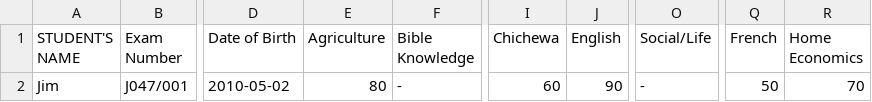
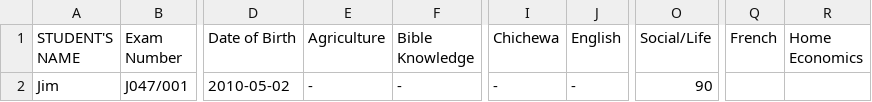
Before and after one commit to magawass/n2, a CSV file: form2.csv, drawn as a sheet; only a part is shown, gaps mark what is left out; the diff names each change by its address in the sheet, - before the commit and + after, or states it on an @@ line.

Commit message:
Update: form2 - Social/Life (4/7/2026, 9:59:35 PM)

```diff
--- a/form2.csv
+++ b/form2.csv
-E2 (Agriculture): 80
+E2 (Agriculture): -
-I2 (Chichewa): 60
+I2 (Chichewa): -
-J2 (English): 90
+J2 (English): -
-O2 (Social/Life): -
+O2 (Social/Life): 90
-Q2 (French): 50
+Q2 (French): (empty)
-R2 (Home Economics): 70
+R2 (Home Economics): (empty)
```
